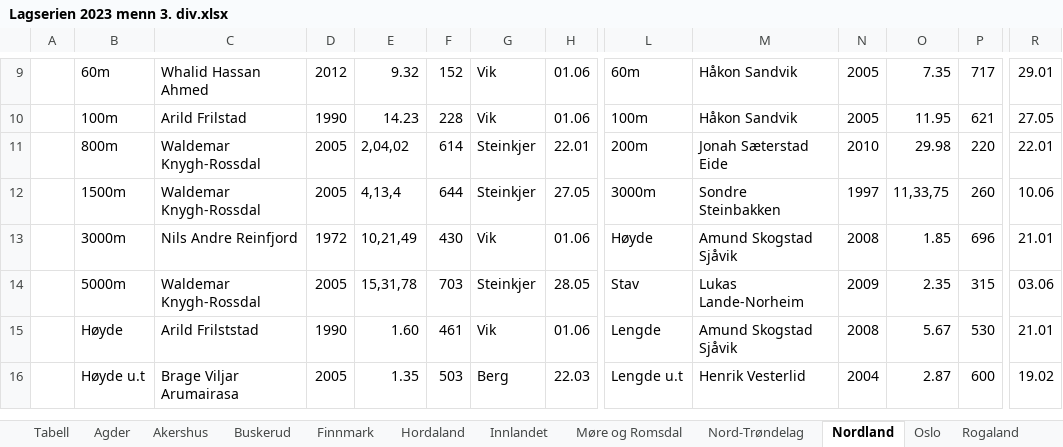
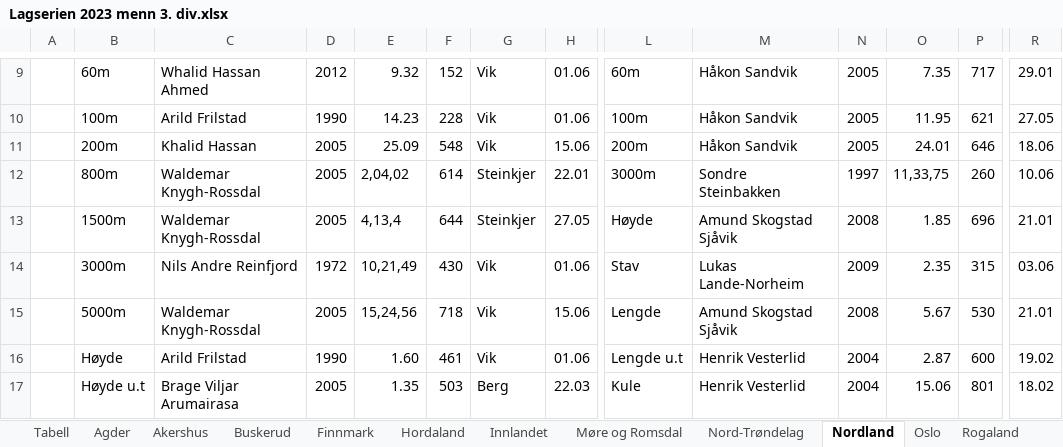
Before and after one commit to perellef/Seriekalkulator-Friidrett, an Excel workbook: output/Lagserien 2023 menn 3. div.xlsx, sheet Nordland, drawn as a sheet; only a part is shown, gaps mark what is left out; values as stored, in another font and other column widths than the file's, no cell formats; removed rows and columns are numbered as before the commit, all else as after; rows hold the shown columns only; the diff covers the shown part only; the diff names each change by its address in the sheet, - before the commit and + after, or states it on an @@ line.

```diff
--- a/output/Lagserien 2023 menn 3. div.xlsx (sheet Nordland)
+++ b/output/Lagserien 2023 menn 3. div.xlsx (sheet Nordland)
-row 11:  | 800m | Waldemar Knygh-Rossdal | 2005 | 2,04,02 | 614 | Steinkjer | 22.01 | 200m | Jonah Sæterstad Eide | 2010 | 29.98 | 220 | 22.01
+row 11:  | 200m | Khalid Hassan | 2005 | 25.09 | 548 | Vik | 15.06 | 200m | Håkon Sandvik | 2005 | 24.01 | 646 | 18.06
-B12: 1500m
+B12: 800m
-E12: 4,13,4
+E12: 2,04,02
-F12: 644
+F12: 614
-H12: 27.05
+H12: 22.01
-B13: 3000m
+B13: 1500m
-C13: Nils Andre Reinfjord
+C13: Waldemar Knygh-Rossdal
-D13: 1972
+D13: 2005
-E13: 10,21,49
+E13: 4,13,4
-F13: 430
+F13: 644
-G13: Vik
+G13: Steinkjer
-H13: 01.06
+H13: 27.05
-B14: 5000m
+B14: 3000m
-C14: Waldemar Knygh-Rossdal
+C14: Nils Andre Reinfjord
-D14: 2005
+D14: 1972
-E14: 15,31,78
+E14: 10,21,49
-F14: 703
+F14: 430
-G14: Steinkjer
+G14: Vik
-H14: 28.05
+H14: 01.06
-B15: Høyde
+B15: 5000m
-C15: Arild Frilststad
+C15: Waldemar Knygh-Rossdal
-D15: 1990
+D15: 2005
-E15: 1.60
+E15: 15,24,56
-F15: 461
+F15: 718
-H15: 01.06
+H15: 15.06
+row 16:  | Høyde | Arild Frilstad | 1990 | 1.60 | 461 | Vik | 01.06 | Lengde u.t | Henrik Vesterlid | 2004 | 2.87 | 600 | 19.02
-L17: Lengde u.t
+L17: Kule
-O17: 2.87
+O17: 15.06
-P17: 600
+P17: 801
-R17: 19.02
+R17: 18.02
```
Also changed, not shown: 14 added rows, 15 removed rows and 130 edited cells elsewhere in this sheet, sheet Hordaland, sheet Rogaland, sheet Oslo, sheet Akershus, sheet Sør-Trøndelag, sheet Agder, 10 more sheets, cell formats, output/Lagserien 2023 1-2. div.xlsx, output/Lagserien 2023 kvinner 3. div.xlsx, 3 other files.
